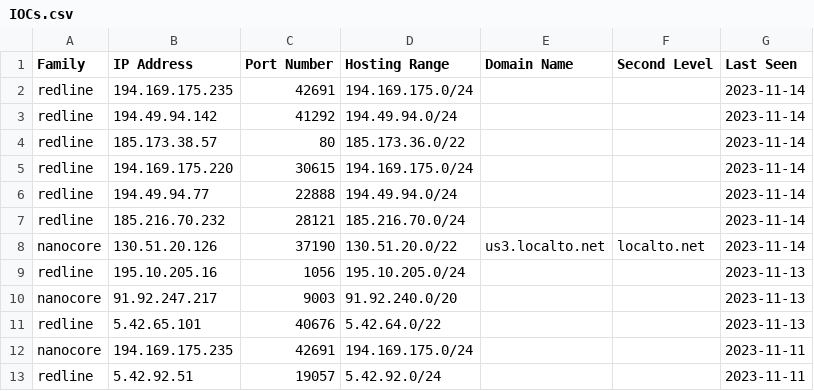
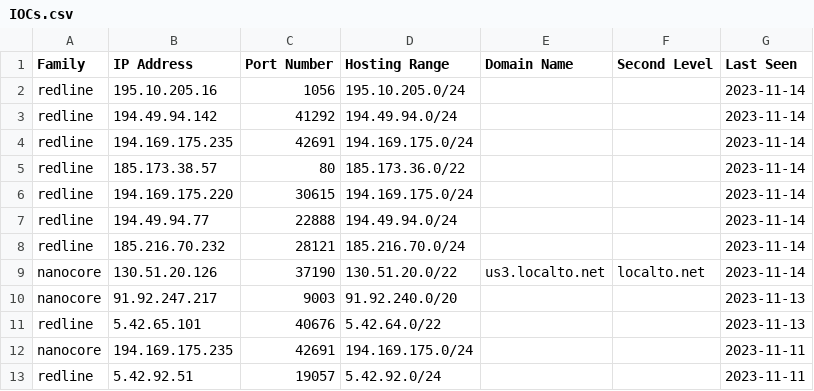
Before and after one commit to Abjuri5t/SarlackLab, a CSV file: IOCs.csv, drawn as a sheet; only a part is shown.

Commit message:
IOC update

```diff
--- a/IOCs.csv
+++ b/IOCs.csv
@@ -1,4 +1,5 @@
 Family,IP Address,Port Number,Hosting Range,Domain Name,Second Level,Last Seen
+redline,195.10.205.16,1056,195.10.205.0/24,,,2023-11-14
+redline,194.49.94.142,41292,194.49.94.0/24,,,2023-11-14
 redline,194.169.175.235,42691,194.169.175.0/24,,,2023-11-14
-redline,194.49.94.142,41292,194.49.94.0/24,,,2023-11-14
 redline,185.173.38.57,80,185.173.36.0/22,,,2023-11-14
@@ -8,3 +9,2 @@ redline,185.216.70.232,28121,185.216.70.0/24,,,2023-11-14
 nanocore,130.51.20.126,37190,130.51.20.0/22,us3.localto.net,localto.net,2023-11-14
-redline,195.10.205.16,1056,195.10.205.0/24,,,2023-11-13
 nanocore,91.92.247.217,9003,91.92.240.0/20,,,2023-11-13
```
